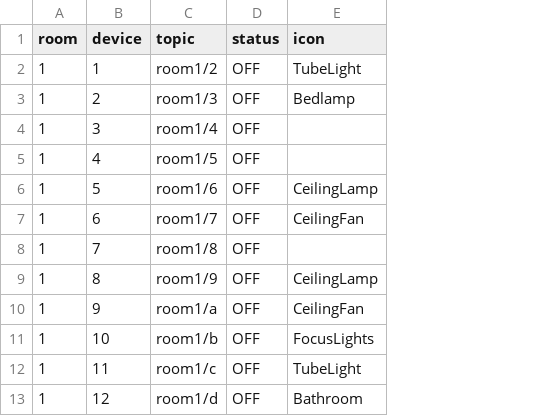
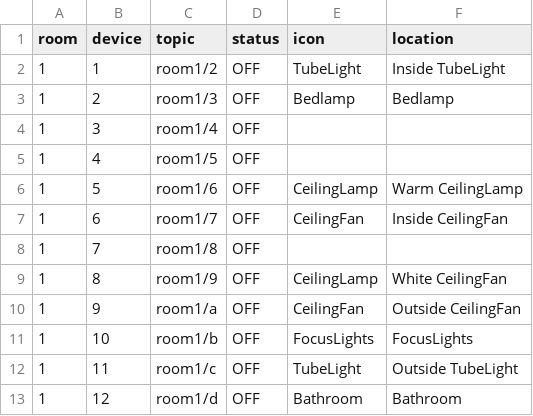
Before and after one commit to sriharshamvs/switch-server, a CSV file: db_csv/topics.csv, drawn as a sheet; only a part is shown; the diff names each change by its address in the sheet, - before the commit and + after, or states it on an @@ line.

Commit message:
feat: added location to topics

```diff
--- a/db_csv/topics.csv
+++ b/db_csv/topics.csv
+column F (location), rows 2-13: Inside TubeLight | Bedlamp |  |  | Warm CeilingLamp | Inside CeilingFan |  | White CeilingFan | Outside CeilingFan | FocusLights | Outside TubeLight | Bathroom
```
Also changed, not shown: 4 other files.
